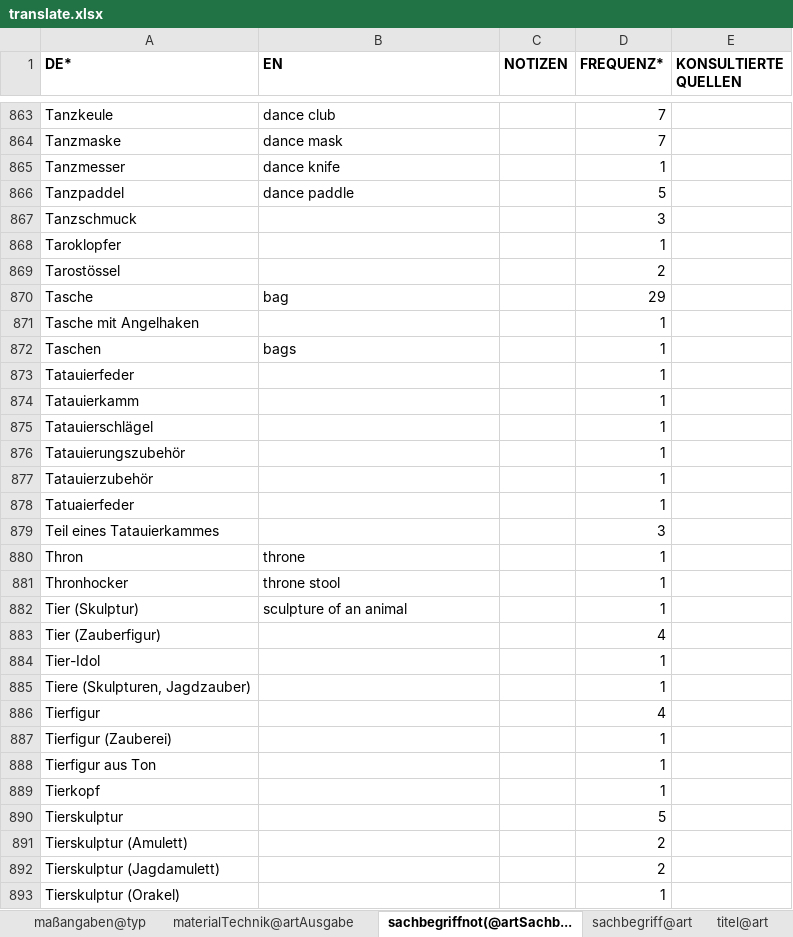
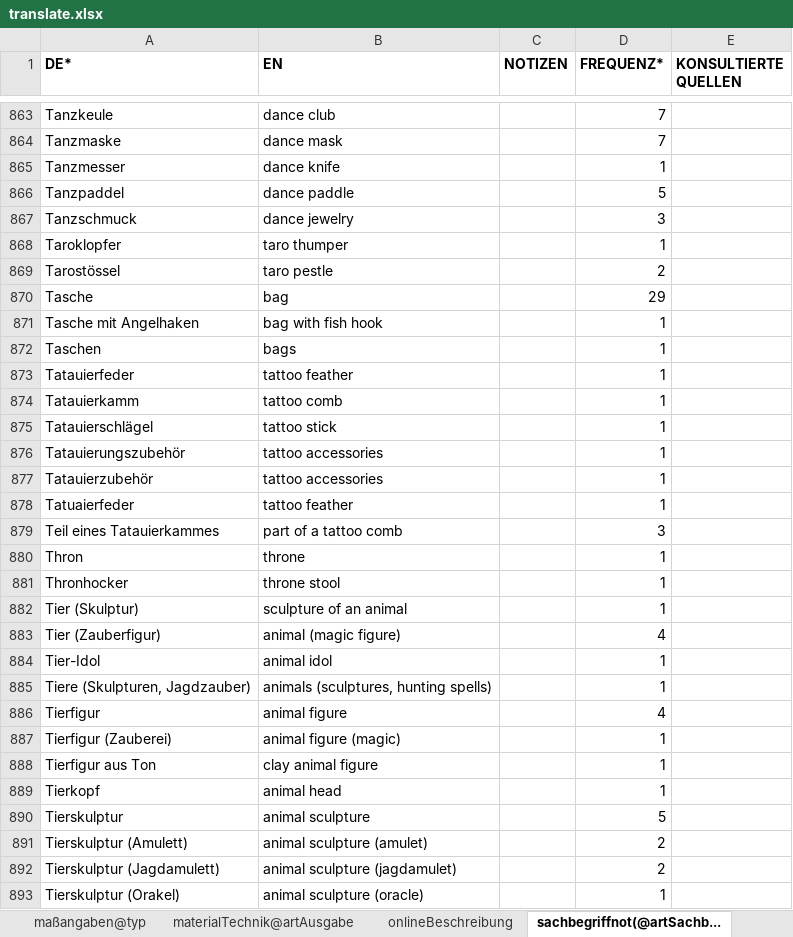
Before and after one commit to mokko/RST-levelup, an Excel workbook: data2/EM-SM/translate.xlsx, sheet sachbegriffnot(@artSachb..., drawn as a sheet; only a part is shown, gaps mark what is left out; values as stored, in another font and other column widths than the file's, no borders; the diff covers the shown part only; the diff names each change by its address in the sheet, - before the commit and + after, or states it on an @@ line.

Commit message:
various fixes for new data2 directory, plus onlineBeschreibung now translated in LIDO; gtrans moved to liv

```diff
--- a/data2/EM-SM/translate.xlsx (sheet sachbegriffnot(@artSachb...)
+++ b/data2/EM-SM/translate.xlsx (sheet sachbegriffnot(@artSachb...)
+sheet tab: onlineBeschreibung
-B867 (EN): (empty)
+B867 (EN): dance jewelry
-B868 (EN): (empty)
+B868 (EN): taro thumper
-B869 (EN): (empty)
+B869 (EN): taro pestle
-B871 (EN): (empty)
+B871 (EN): bag with fish hook
-B873 (EN): (empty)
+B873 (EN): tattoo feather
-B874 (EN): (empty)
+B874 (EN): tattoo comb
-B875 (EN): (empty)
+B875 (EN): tattoo stick
-B876:B877 (EN): (empty)
+B876:B877 (EN): tattoo accessories
-B878 (EN): (empty)
+B878 (EN): tattoo feather
-B879 (EN): (empty)
+B879 (EN): part of a tattoo comb
-B883 (EN): (empty)
+B883 (EN): animal (magic figure)
-B884 (EN): (empty)
+B884 (EN): animal idol
-B885 (EN): (empty)
+B885 (EN): animals (sculptures, hunting spells)
-B886 (EN): (empty)
+B886 (EN): animal figure
-B887 (EN): (empty)
+B887 (EN): animal figure (magic)
-B888 (EN): (empty)
+B888 (EN): clay animal figure
-B889 (EN): (empty)
+B889 (EN): animal head
-B890 (EN): (empty)
+B890 (EN): animal sculpture
-B891 (EN): (empty)
+B891 (EN): animal sculpture (amulet)
-B892 (EN): (empty)
+B892 (EN): animal sculpture (jagdamulet)
-B893 (EN): (empty)
+B893 (EN): animal sculpture (oracle)
```
Also changed, not shown: 682 edited cells elsewhere in this sheet, sheet materialTechnik@artAusgabe, sheet titelnot(@artÜbersetzungengl.), sheet titel@art, sheet sachbegriff@art, data2/EM-SM/vindex.xlsx, 10 other files.
